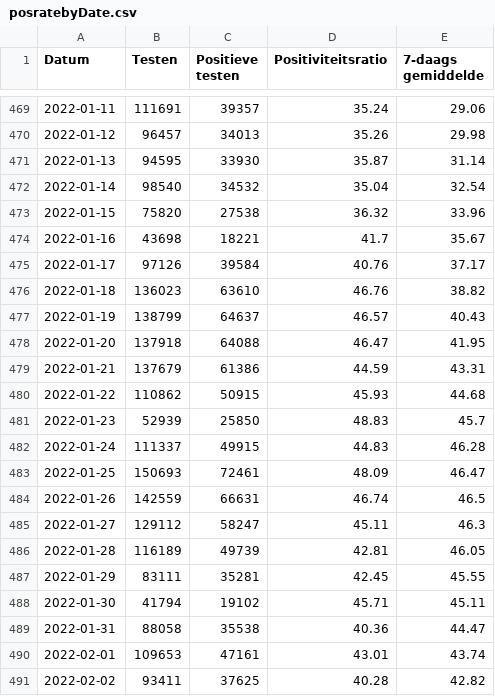
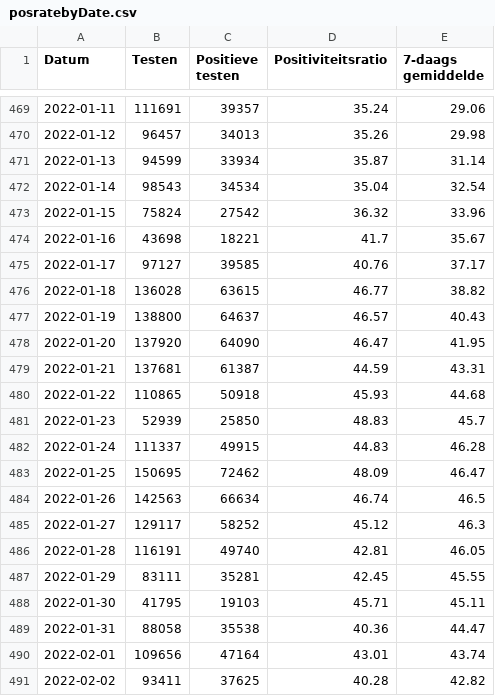
Before and after one commit to andystevensss/corona-data, a CSV file: cases/posratebyDate.csv, drawn as a sheet; only a part is shown, gaps mark what is left out; the diff covers the shown part only.

```diff
--- a/cases/posratebyDate.csv
+++ b/cases/posratebyDate.csv
@@ -470,22 +470,22 @@ Datum,Testen,Positieve testen,Positiviteitsratio,7-daags gemiddelde
 2022-01-12,96457,34013,35.26,29.98
-2022-01-13,94595,33930,35.87,31.14
-2022-01-14,98540,34532,35.04,32.54
-2022-01-15,75820,27538,36.32,33.96
+2022-01-13,94599,33934,35.87,31.14
+2022-01-14,98543,34534,35.04,32.54
+2022-01-15,75824,27542,36.32,33.96
 2022-01-16,43698,18221,41.7,35.67
-2022-01-17,97126,39584,40.76,37.17
-2022-01-18,136023,63610,46.76,38.82
-2022-01-19,138799,64637,46.57,40.43
-2022-01-20,137918,64088,46.47,41.95
-2022-01-21,137679,61386,44.59,43.31
-2022-01-22,110862,50915,45.93,44.68
+2022-01-17,97127,39585,40.76,37.17
+2022-01-18,136028,63615,46.77,38.82
+2022-01-19,138800,64637,46.57,40.43
+2022-01-20,137920,64090,46.47,41.95
+2022-01-21,137681,61387,44.59,43.31
+2022-01-22,110865,50918,45.93,44.68
 2022-01-23,52939,25850,48.83,45.7
 2022-01-24,111337,49915,44.83,46.28
-2022-01-25,150693,72461,48.09,46.47
-2022-01-26,142559,66631,46.74,46.5
-2022-01-27,129112,58247,45.11,46.3
-2022-01-28,116189,49739,42.81,46.05
+2022-01-25,150695,72462,48.09,46.47
+2022-01-26,142563,66634,46.74,46.5
+2022-01-27,129117,58252,45.12,46.3
+2022-01-28,116191,49740,42.81,46.05
 2022-01-29,83111,35281,42.45,45.55
-2022-01-30,41794,19102,45.71,45.11
+2022-01-30,41795,19103,45.71,45.11
 2022-01-31,88058,35538,40.36,44.47
-2022-02-01,109653,47161,43.01,43.74
+2022-02-01,109656,47164,43.01,43.74
 2022-02-02,93411,37625,40.28,42.82
```
Also changed, not shown: 1 added row and 79 edited cells elsewhere in this file.
